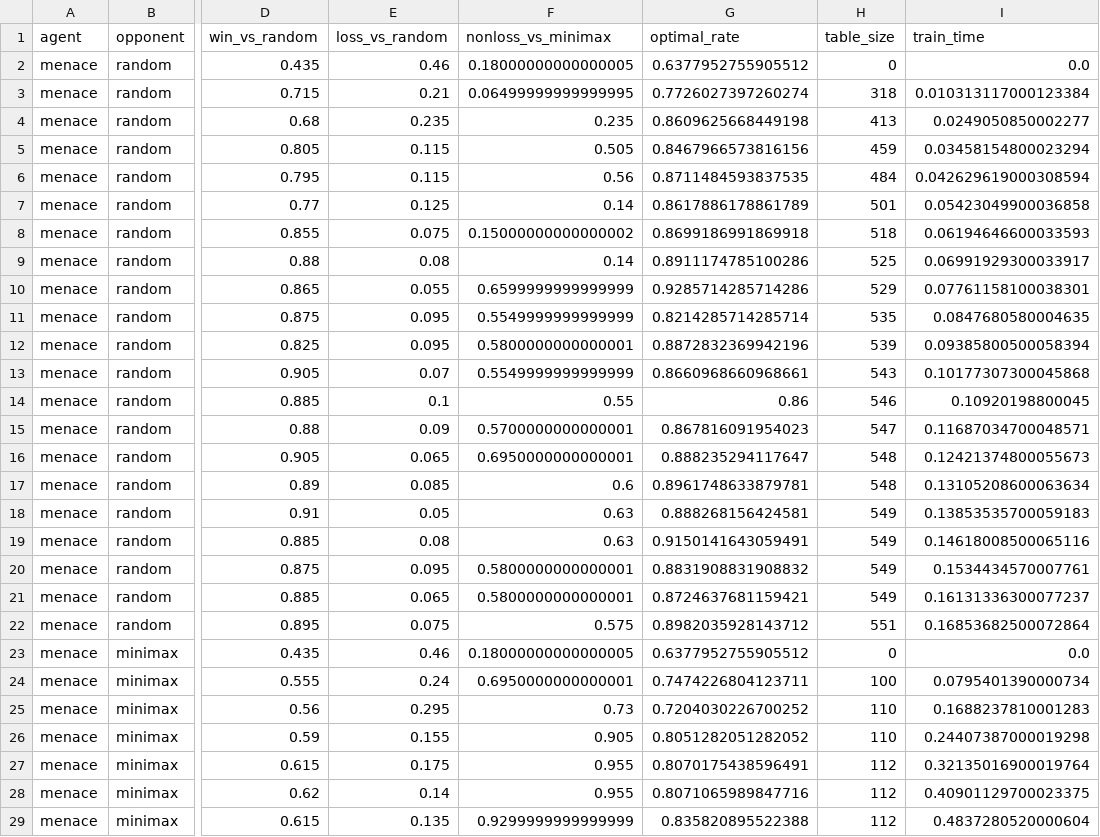
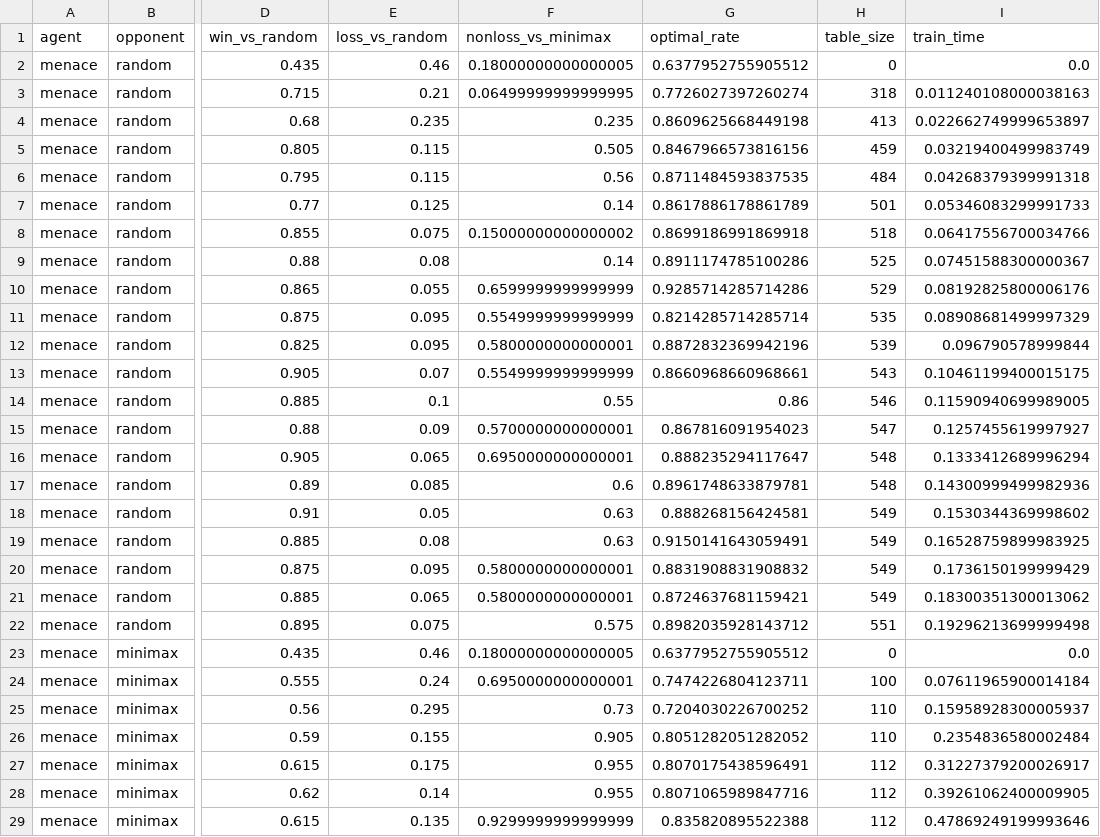
Before and after one commit to Sky1219/mnk-bench, a CSV file: docs/results/menace/menace.csv, drawn as a sheet; only a part is shown, gaps mark what is left out; the diff covers the shown part only; the diff names each change by its address in the sheet, - before the commit and + after, or states it on an @@ line.

```diff
--- a/docs/results/menace/menace.csv
+++ b/docs/results/menace/menace.csv
-I3 (train_time): 0.010313117000123384
+I3 (train_time): 0.011240108000038163
-I4 (train_time): 0.0249050850002277
+I4 (train_time): 0.022662749999653897
-I5 (train_time): 0.03458154800023294
+I5 (train_time): 0.03219400499983749
-I6 (train_time): 0.042629619000308594
+I6 (train_time): 0.04268379399991318
-I7 (train_time): 0.05423049900036858
+I7 (train_time): 0.05346083299991733
-I8 (train_time): 0.06194646600033593
+I8 (train_time): 0.06417556700034766
-I9 (train_time): 0.06991929300033917
+I9 (train_time): 0.07451588300000367
-I10 (train_time): 0.07761158100038301
+I10 (train_time): 0.08192825800006176
-I11 (train_time): 0.0847680580004635
+I11 (train_time): 0.08908681499997329
-I12 (train_time): 0.09385800500058394
+I12 (train_time): 0.096790578999844
-I13 (train_time): 0.10177307300045868
+I13 (train_time): 0.10461199400015175
-I14 (train_time): 0.10920198800045
+I14 (train_time): 0.11590940699989005
-I15 (train_time): 0.11687034700048571
+I15 (train_time): 0.1257455619997927
-I16 (train_time): 0.12421374800055673
+I16 (train_time): 0.1333412689996294
-I17 (train_time): 0.13105208600063634
+I17 (train_time): 0.14300999499982936
-I18 (train_time): 0.13853535700059183
+I18 (train_time): 0.1530344369998602
-I19 (train_time): 0.14618008500065116
+I19 (train_time): 0.16528759899983925
-I20 (train_time): 0.1534434570007761
+I20 (train_time): 0.1736150199999429
-I21 (train_time): 0.16131336300077237
+I21 (train_time): 0.18300351300013062
-I22 (train_time): 0.16853682500072864
+I22 (train_time): 0.19296213699999498
-I24 (train_time): 0.0795401390000734
+I24 (train_time): 0.07611965900014184
-I25 (train_time): 0.1688237810001283
+I25 (train_time): 0.15958928300005937
-I26 (train_time): 0.24407387000019298
+I26 (train_time): 0.2354836580002484
-I27 (train_time): 0.32135016900019764
+I27 (train_time): 0.31227379200026917
-I28 (train_time): 0.40901129700023375
+I28 (train_time): 0.39261062400009905
-I29 (train_time): 0.4837280520000604
+I29 (train_time): 0.47869249199993646
```
Also changed, not shown: 54 edited cells elsewhere in this file, docs/results/bigboards/tabular_scaling.csv, docs/results/elo/elo.csv, 33 other files.
